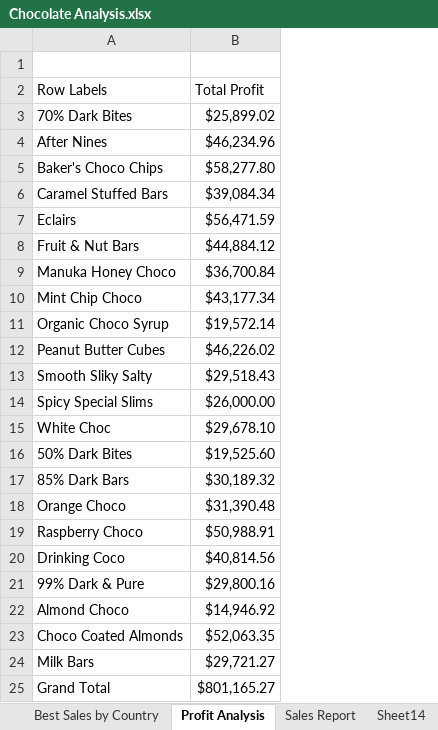
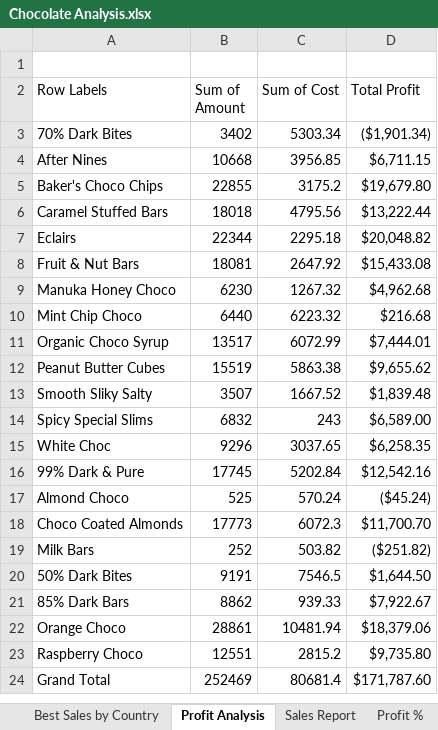
Before and after one commit to bungehrishikesh/Chocolate-Sales---Excel, an Excel workbook: Chocolate Analysis.xlsx, sheet Profit Analysis, drawn as a sheet; values as stored, in another font and other column widths than the file's, no borders; charts and pictures not drawn; removed rows and columns are numbered as before the commit, all else as after; the diff names each change by its address in the sheet, - before the commit and + after, or states it on an @@ line.

Commit message:
Updated Chocolate Analysis

```diff
--- a/Chocolate Analysis.xlsx (sheet Profit Analysis)
+++ b/Chocolate Analysis.xlsx (sheet Profit Analysis)
-sheet tab: Sheet14
+sheet tab: Profit %
+column B (Sum of Amount), rows 3-19: 3402 | 10668 | 22855 | 18018 | 22344 | 18081 | 6230 | 6440 | 13517 | 15519 | 3507 | 6832 | 9296 | 17745 | 525 | 17773 | 252; row 24: 252469
+column C (Sum of Cost), rows 3-19: 5303.34 | 3956.85 | 3175.2 | 4795.56 | 2295.18 | 2647.92 | 1267.32 | 6223.32 | 6072.99 | 5863.38 | 1667.52 | 243 | 3037.65 | 5202.84 | 570.24 | 6072.3 | 503.82; row 24: 80681.4
-D3 (Total Profit): $25,899.02
+D3 (Total Profit): ($1,901.34)
-D4 (Total Profit): $46,234.96
+D4 (Total Profit): $6,711.15
-D5 (Total Profit): $58,277.80
+D5 (Total Profit): $19,679.80
-D6 (Total Profit): $39,084.34
+D6 (Total Profit): $13,222.44
-D7 (Total Profit): $56,471.59
+D7 (Total Profit): $20,048.82
-D8 (Total Profit): $44,884.12
+D8 (Total Profit): $15,433.08
-D9 (Total Profit): $36,700.84
+D9 (Total Profit): $4,962.68
-D10 (Total Profit): $43,177.34
+D10 (Total Profit): $216.68
-D11 (Total Profit): $19,572.14
+D11 (Total Profit): $7,444.01
-D12 (Total Profit): $46,226.02
+D12 (Total Profit): $9,655.62
-D13 (Total Profit): $29,518.43
+D13 (Total Profit): $1,839.48
-D14 (Total Profit): $26,000.00
+D14 (Total Profit): $6,589.00
-D15 (Total Profit): $29,678.10
+D15 (Total Profit): $6,258.35
-row 16: 50% Dark Bites | $19,525.60
-row 17: 85% Dark Bars | $30,189.32
-row 18: Orange Choco | $31,390.48
-row 19: Raspberry Choco | $50,988.91
-row 20: Drinking Coco | $40,814.56
-D16 (Total Profit): $29,800.16
+D16 (Total Profit): $12,542.16
-D17 (Total Profit): $14,946.92
+D17 (Total Profit): ($45.24)
-D18 (Total Profit): $52,063.35
+D18 (Total Profit): $11,700.70
-D19 (Total Profit): $29,721.27
+D19 (Total Profit): ($251.82)
+row 20: 50% Dark Bites | 9191 | 7546.5 | $1,644.50
+row 21: 85% Dark Bars | 8862 | 939.33 | $7,922.67
+row 22: Orange Choco | 28861 | 10481.94 | $18,379.06
+row 23: Raspberry Choco | 12551 | 2815.2 | $9,735.80
-D24 (Total Profit): $801,165.27
+D24 (Total Profit): $171,787.60
```
Also changed, not shown: sheet Sales Report, sheet Profit %, sheet Sales By Country(Pivot), sheet Data, charts or pictures.
